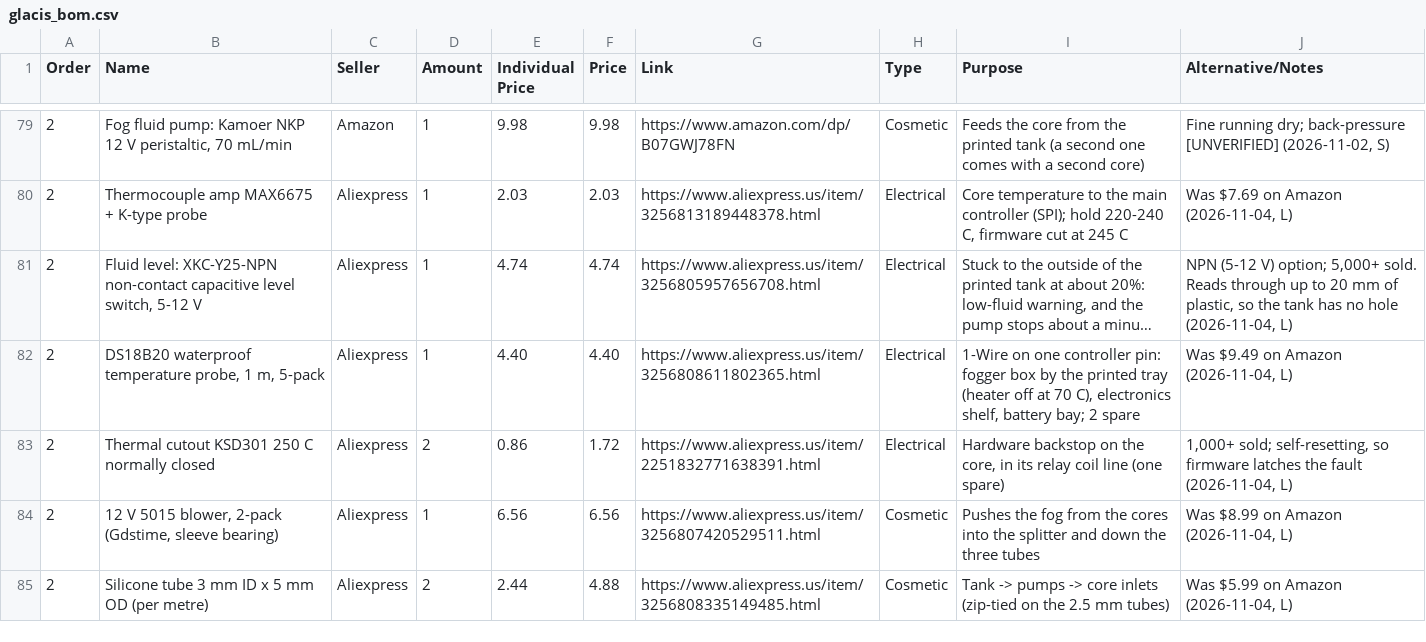
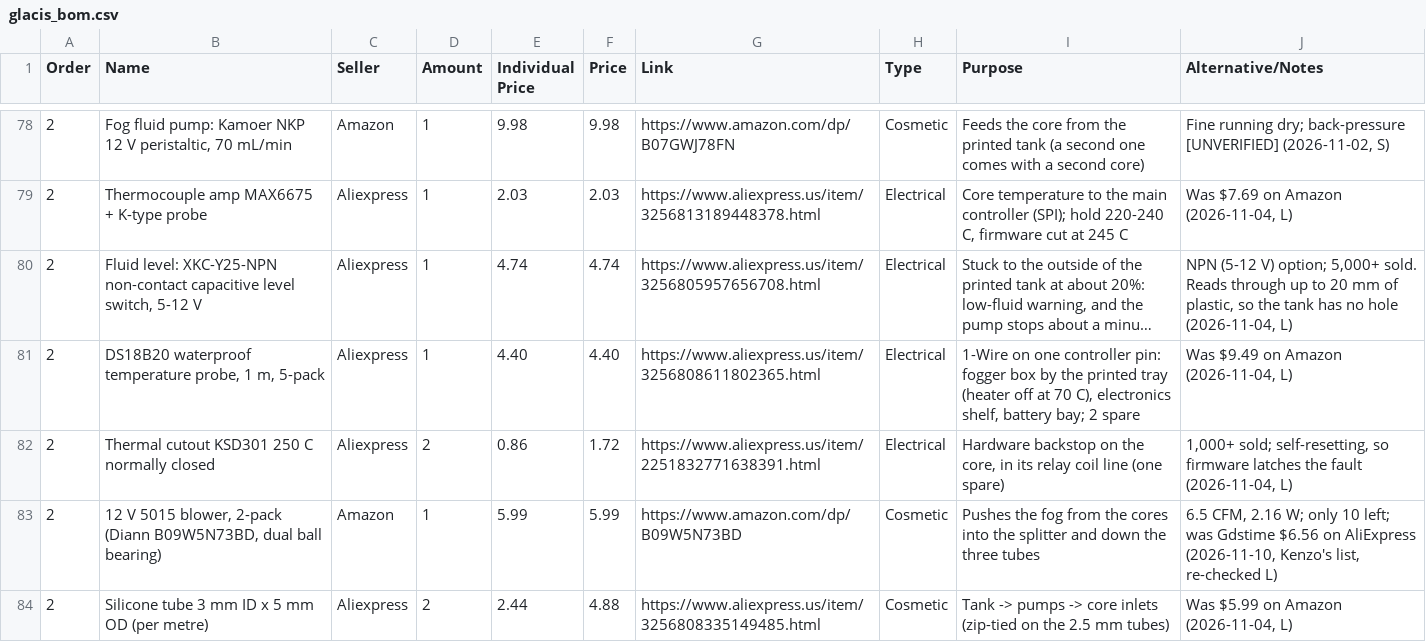
Before and after one commit to ElMagoCT/brophy-tshirt-cannon, a CSV file: bom/glacis_bom.csv, drawn as a sheet; only a part is shown, gaps mark what is left out; long unchanged cells end in …; removed rows and columns are numbered as before the commit, all else as after; the diff covers the shown part only; the diff names each change by its address in the sheet, - before the commit and + after, or states it on an @@ line.

```diff
--- a/bom/glacis_bom.csv
+++ b/bom/glacis_bom.csv
-row 84: 2 | 12 V 5015 blower, 2-pack (Gdstime, sleeve bearing) | Aliexpress | 1 | 6.56 | 6.56 | https://www.aliexpress.us/item/3256807420529511.html | Cosmetic | Pushes the fog from the cores into the splitter and down the three tubes | Was $8.99 on Amazon (2026-11-04, L)
+row 83: 2 | 12 V 5015 blower, 2-pack (Diann B09W5N73BD, dual ball bearing) | Amazon | 1 | 5.99 | 5.99 | https://www.amazon.com/dp/B09W5N73BD | Cosmetic | Pushes the fog from the cores into the splitter and down the three tubes | 6.5 CFM, 2.16 W; only 10 left; was Gdstime $6.56 on AliExpress (2026-11-10, Kenzo's list, re-checked L)
```
Also changed, not shown: 5 added rows, 5 removed rows and 59 edited cells elsewhere in this file, cad/glacis/out/parts_from_cad.csv, 9 other files.
